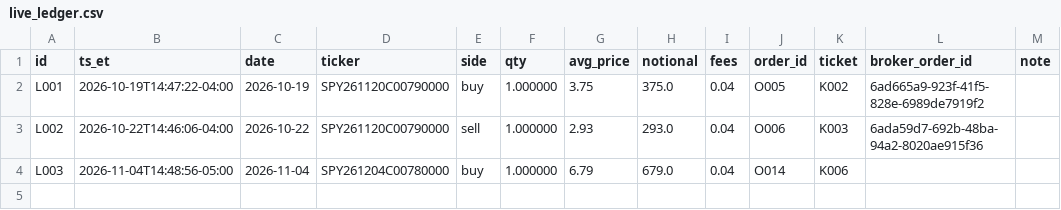
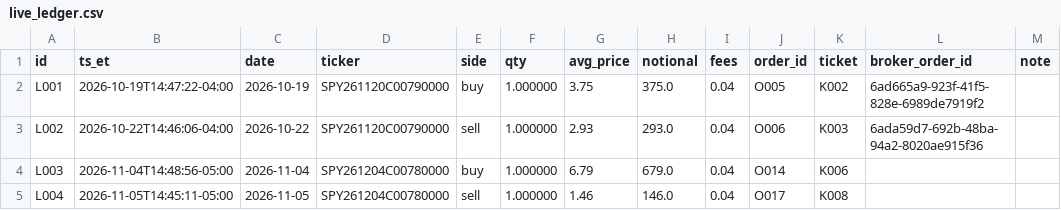
Before and after one commit to fabioelia/temp, a CSV file: trading-experiment/data/live_ledger.csv, drawn as a sheet; the diff names each change by its address in the sheet, - before the commit and + after, or states it on an @@ line.

```diff
--- a/trading-experiment/data/live_ledger.csv
+++ b/trading-experiment/data/live_ledger.csv
+row 5: L004 | 2026-11-05T14:45:11-05:00 | 2026-11-05 | SPY261204C00780000 | sell | 1.000000 | 1.46 | 146.0 | 0.04 | O017 | K008
```
Also changed, not shown: trading-experiment/data/live_tickets.csv, trading-experiment/data/orders.csv, 2 other files.
